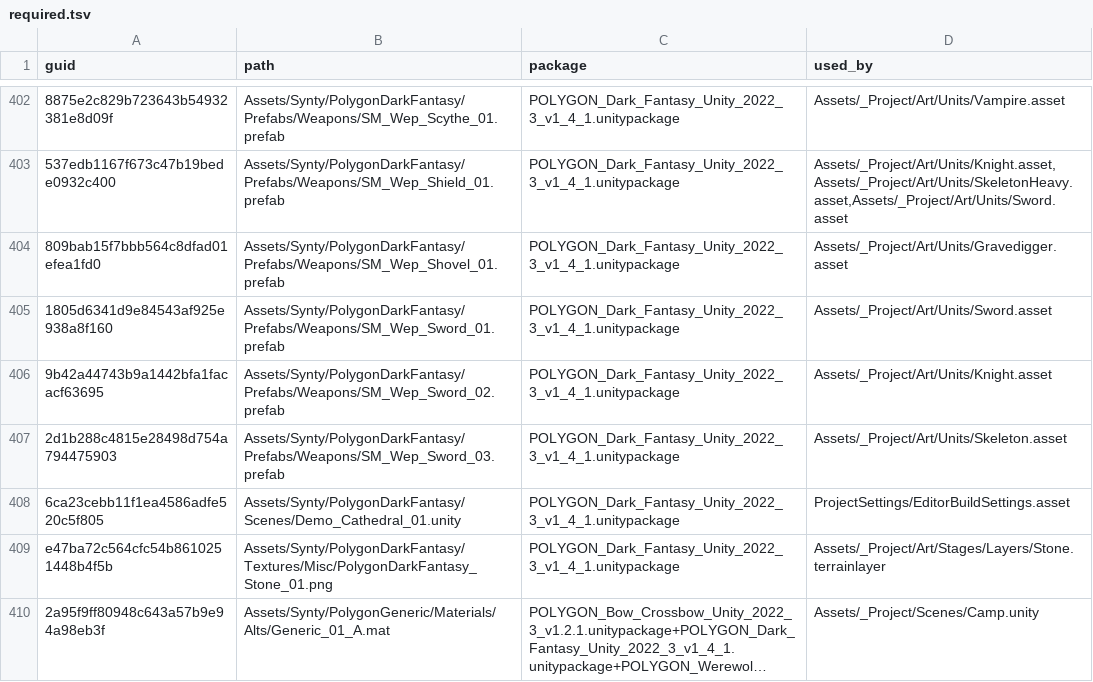
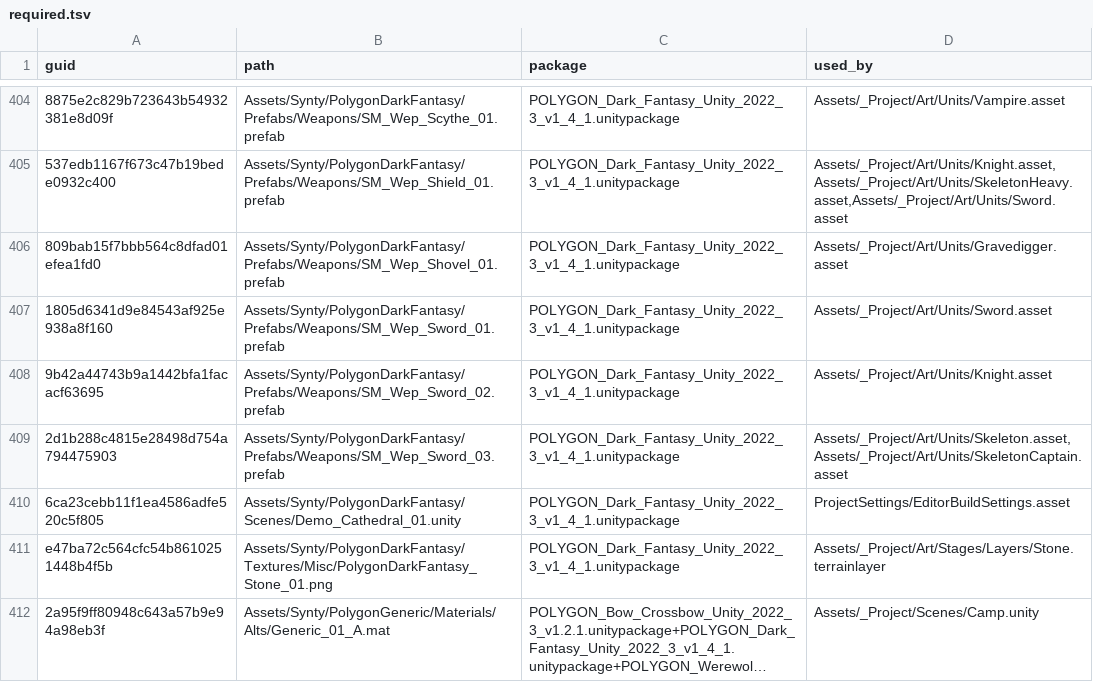
Before and after one commit to OruteZ/Project-Vampire-Turn-Strategy, a TSV file: tools/assets/required.tsv, drawn as a sheet; only a part is shown, gaps mark what is left out; long unchanged cells end in …; addresses are those after the commit; the diff covers the shown part only; the diff names each change by its address in the sheet, - before the commit and + after, or states it on an @@ line.

```diff
--- a/tools/assets/required.tsv
+++ b/tools/assets/required.tsv
-D409 (used_by): Assets/_Project/Art/Units/Skeleton.asset
+D409 (used_by): Assets/_Project/Art/Units/Skeleton.asset,Assets/_Project/Art/Units/SkeletonCaptain.asset
```
Also changed, not shown: 3 added rows, 1 removed row and 2 edited cells elsewhere in this file, tools/assets/packages.tsv, 39 other files.
